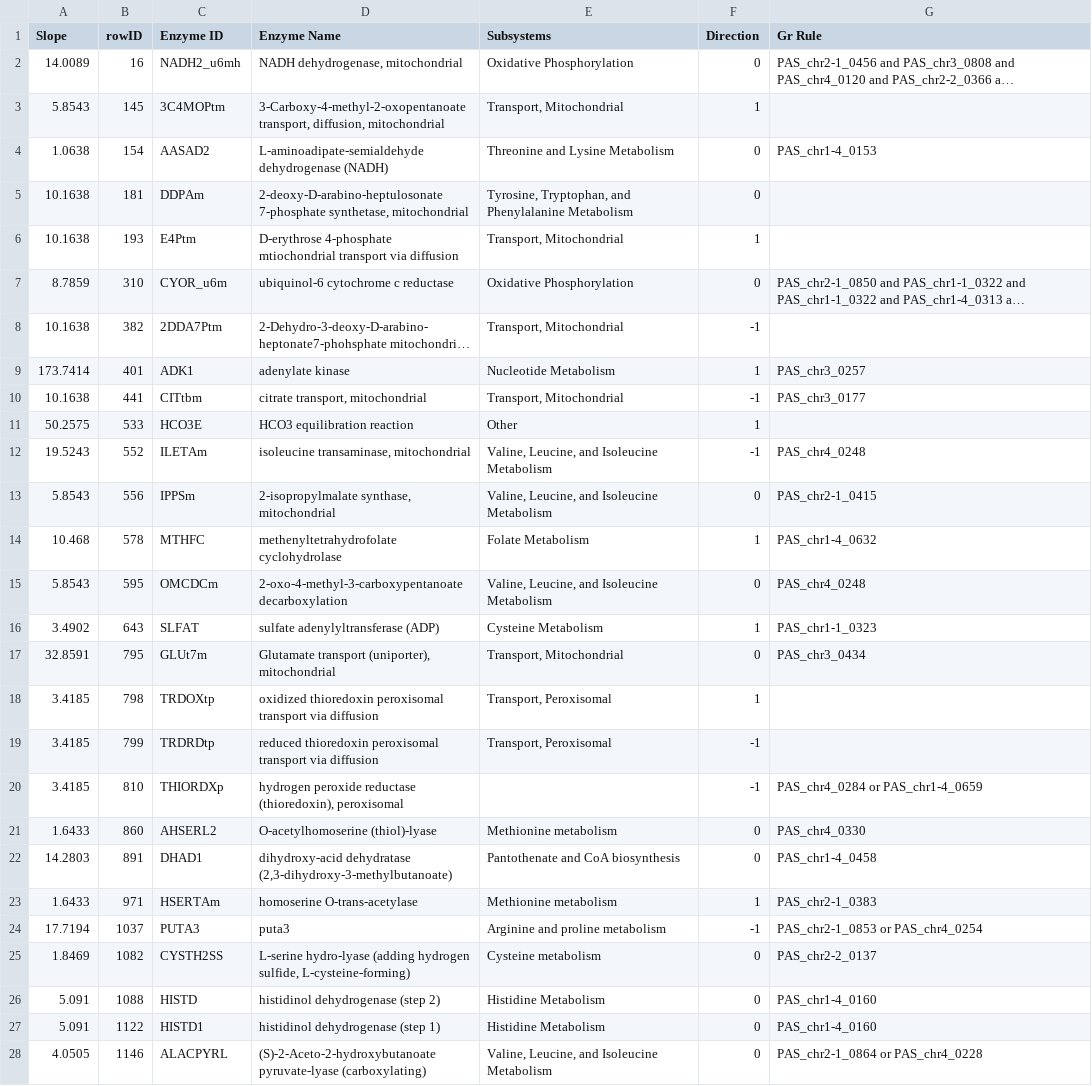
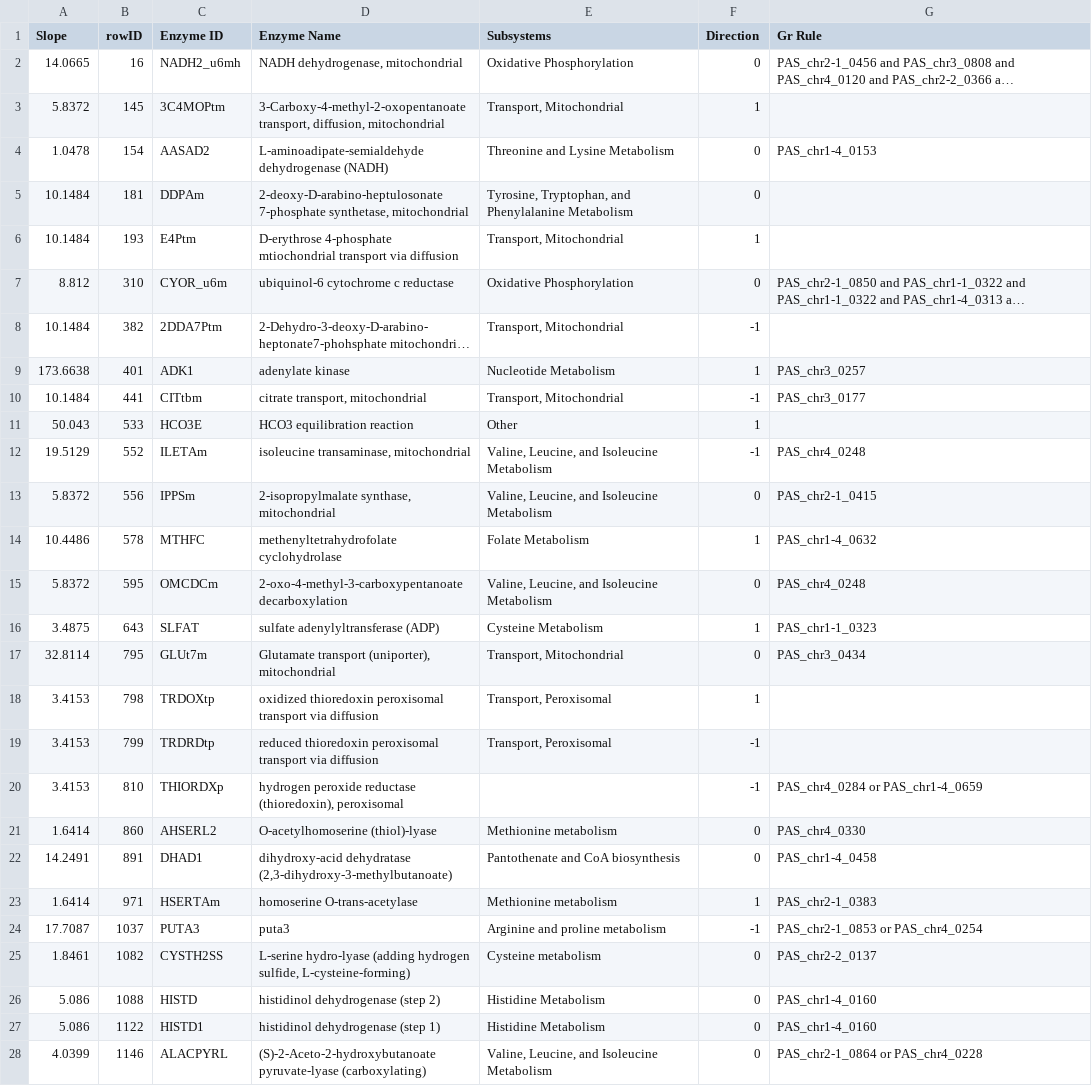
Before and after one commit to RaghavAcharya/kphaffii-metabolic-bottlenecks, a CSV file: matlab/scripts/02_common_target_identification/FSEOF_results_nb3B2.csv, drawn as a sheet; only a part is shown; long unchanged cells end in …; the diff covers the shown part only; the diff names each change by its address in the sheet, - before the commit and + after, or states it on an @@ line.

```diff
--- a/matlab/scripts/02_common_target_identification/FSEOF_results_nb3B2.csv
+++ b/matlab/scripts/02_common_target_identification/FSEOF_results_nb3B2.csv
-A2 (Slope): 14.0089
+A2 (Slope): 14.0665
-A3 (Slope): 5.8543
+A3 (Slope): 5.8372
-A4 (Slope): 1.0638
+A4 (Slope): 1.0478
-A5:A6 (Slope): 10.1638
+A5:A6 (Slope): 10.1484
-A7 (Slope): 8.7859
+A7 (Slope): 8.812
-A8 (Slope): 10.1638
+A8 (Slope): 10.1484
-A9 (Slope): 173.7414
+A9 (Slope): 173.6638
-A10 (Slope): 10.1638
+A10 (Slope): 10.1484
-A11 (Slope): 50.2575
+A11 (Slope): 50.043
-A12 (Slope): 19.5243
+A12 (Slope): 19.5129
-A13 (Slope): 5.8543
+A13 (Slope): 5.8372
-A14 (Slope): 10.468
+A14 (Slope): 10.4486
-A15 (Slope): 5.8543
+A15 (Slope): 5.8372
-A16 (Slope): 3.4902
+A16 (Slope): 3.4875
-A17 (Slope): 32.8591
+A17 (Slope): 32.8114
-A18:A20 (Slope): 3.4185
+A18:A20 (Slope): 3.4153
-A21 (Slope): 1.6433
+A21 (Slope): 1.6414
-A22 (Slope): 14.2803
+A22 (Slope): 14.2491
-A23 (Slope): 1.6433
+A23 (Slope): 1.6414
-A24 (Slope): 17.7194
+A24 (Slope): 17.7087
-A25 (Slope): 1.8469
+A25 (Slope): 1.8461
-A26:A27 (Slope): 5.091
+A26:A27 (Slope): 5.086
-A28 (Slope): 4.0505
+A28 (Slope): 4.0399
```
Also changed, not shown: 9 added rows and 106 edited cells elsewhere in this file, matlab/scripts/02_common_target_identification/FSEOF_results_HSA.csv, matlab/scripts/02_common_target_identification/FSEOF_results_RBDJ.csv, 3 other files.
